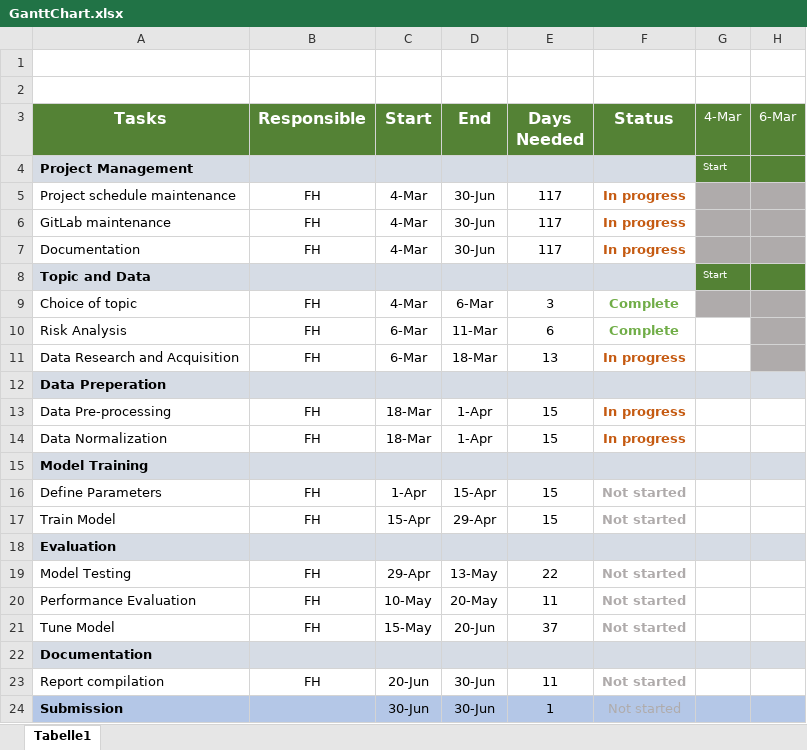
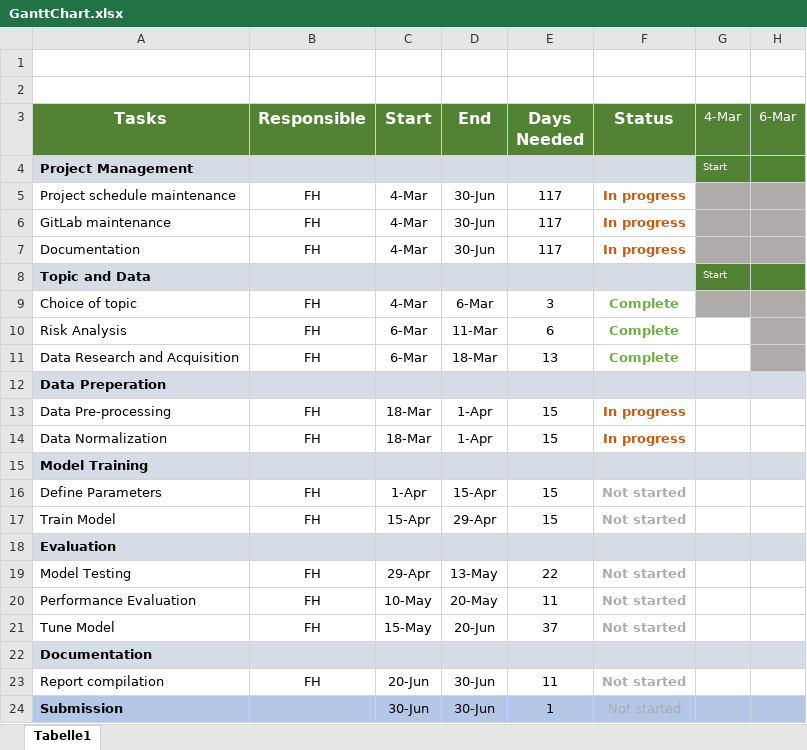
Before and after one commit to bosquo/deepforest-unet-sentinel2, an Excel workbook: Project_Management/GanttChart.xlsx, sheet Tabelle1, drawn as a sheet; only a part is shown; values as stored, in another font and other column widths than the file's, no borders; the diff names each change by its address in the sheet, - before the commit and + after, or states it on an @@ line.

Commit message:
Replace GanttChart.xlsx

```diff
--- a/Project_Management/GanttChart.xlsx (sheet Tabelle1)
+++ b/Project_Management/GanttChart.xlsx (sheet Tabelle1)
-F11 (Status): In progress
+F11 (Status): Complete
-F11 text colour: #C55A11
+F11 text colour: #70AD47
```
